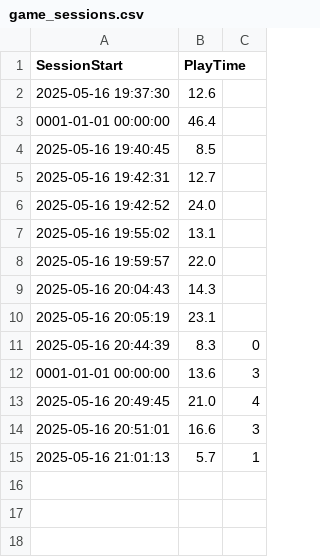
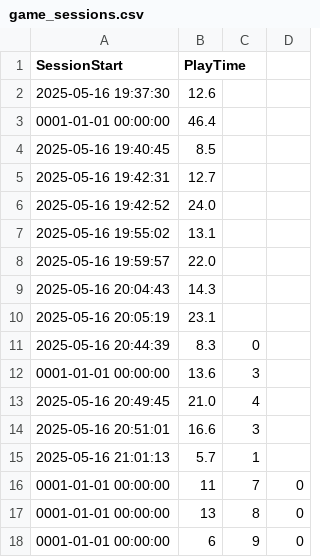
Before and after one commit to KiraMonev/Unbroken-coursework, a CSV file: Assets/Scripts/Analytics/game_sessions.csv, drawn as a sheet; the diff names each change by its address in the sheet, - before the commit and + after, or states it on an @@ line.

```diff
--- a/Assets/Scripts/Analytics/game_sessions.csv
+++ b/Assets/Scripts/Analytics/game_sessions.csv
+column D, empty
+row 16: 0001-01-01 00:00:00 | 11 | 7 | 0
+row 17: 0001-01-01 00:00:00 | 13 | 8 | 0
+row 18: 0001-01-01 00:00:00 | 6 | 9 | 0
```
Also changed, not shown: 8 other files.
